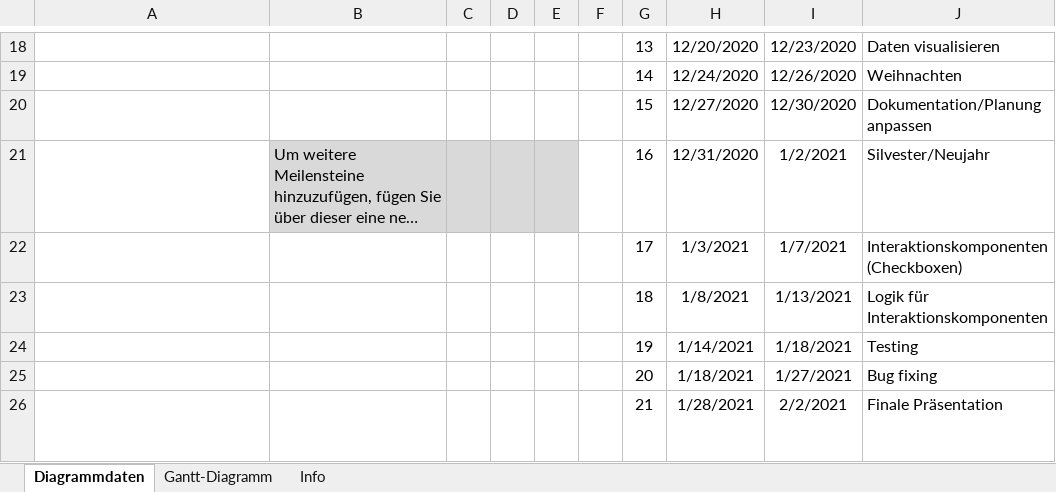
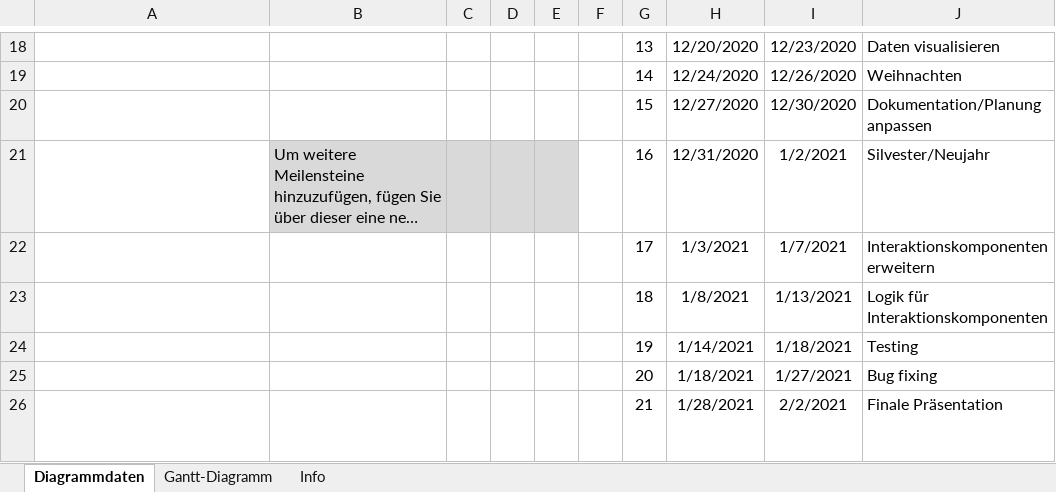
Before and after one commit to AlexandraMayer/InfoVis_Wetterdaten, an Excel workbook: Projektplanung/Gantt-DiagrammMilestone2.xlsx, sheet Diagrammdaten, drawn as a sheet; only a part is shown, gaps mark what is left out; long unchanged cells end in …; values as stored, in another font and other column widths than the file's, no borders; table styles not drawn; the diff names each change by its address in the sheet, - before the commit and + after, or states it on an @@ line.

Commit message:
Add praesi for milestone 3

```diff
--- a/Projektplanung/Gantt-DiagrammMilestone2.xlsx (sheet Diagrammdaten)
+++ b/Projektplanung/Gantt-DiagrammMilestone2.xlsx (sheet Diagrammdaten)
-J22: Interaktionskomponenten (Checkboxen)
+J22: Interaktionskomponenten erweitern
```
Also changed, not shown: charts or pictures, 1 other file.
